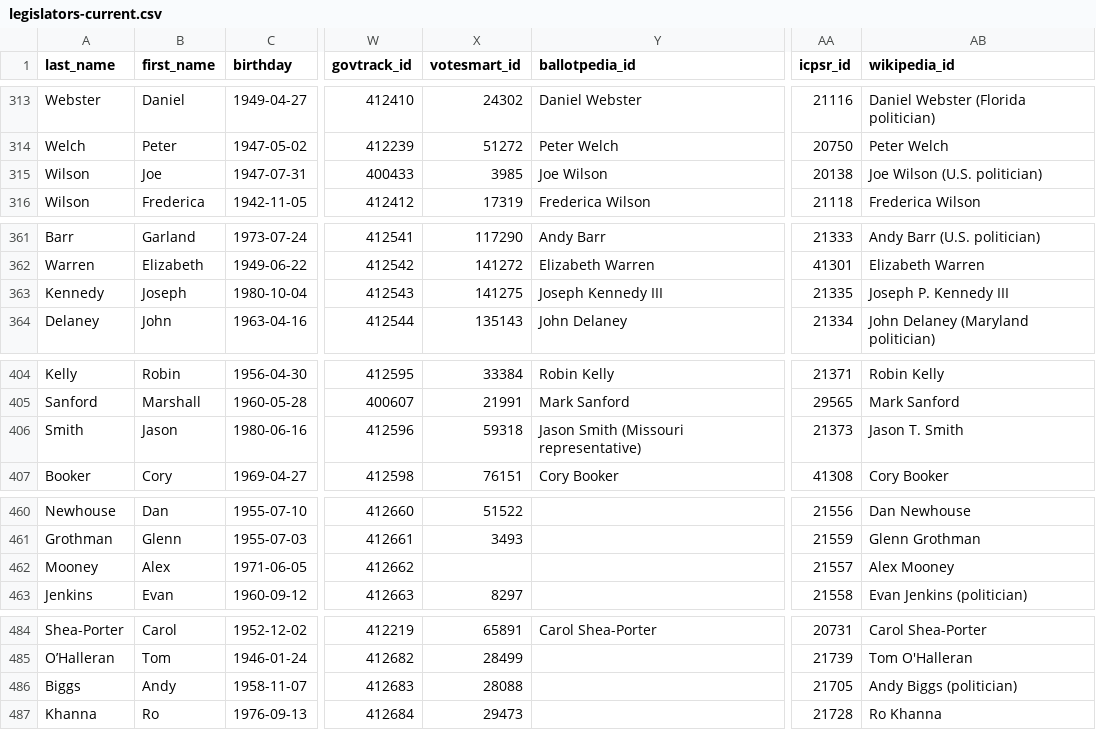
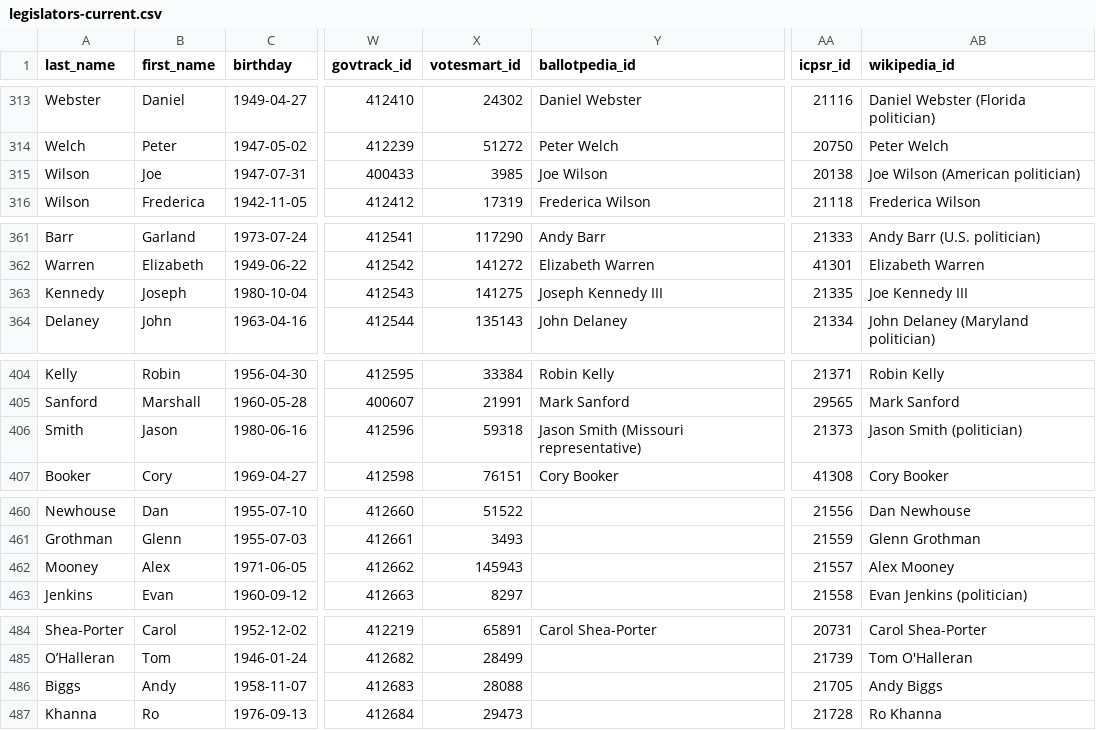
Before and after one commit to unitedstates/congress-legislators, a CSV file: legislators-current.csv, drawn as a sheet; only a part is shown, gaps mark what is left out; the diff covers the shown part only; the diff names each change by its address in the sheet, - before the commit and + after, or states it on an @@ line.

```diff
--- a/legislators-current.csv
+++ b/legislators-current.csv
-AB315 (wikipedia_id): Joe Wilson (U.S. politician)
+AB315 (wikipedia_id): Joe Wilson (American politician)
-AB363 (wikipedia_id): Joseph P. Kennedy III
+AB363 (wikipedia_id): Joe Kennedy III
-AB406 (wikipedia_id): Jason T. Smith
+AB406 (wikipedia_id): Jason Smith (politician)
-X462 (votesmart_id): (empty)
+X462 (votesmart_id): 145943
-AB486 (wikipedia_id): Andy Biggs (politician)
+AB486 (wikipedia_id): Andy Biggs
```
Also changed, not shown: 18 edited cells elsewhere in this file, 5 other files.
